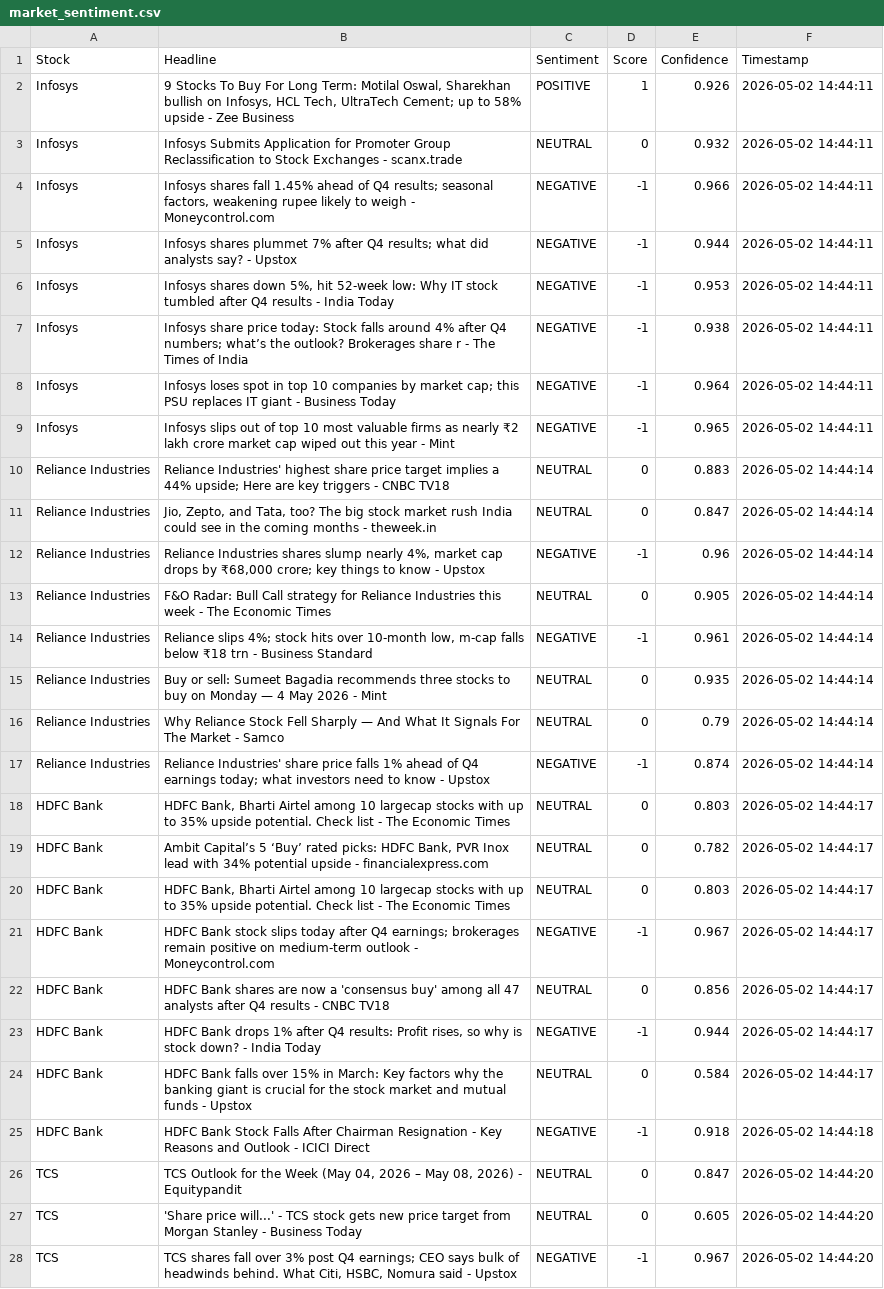
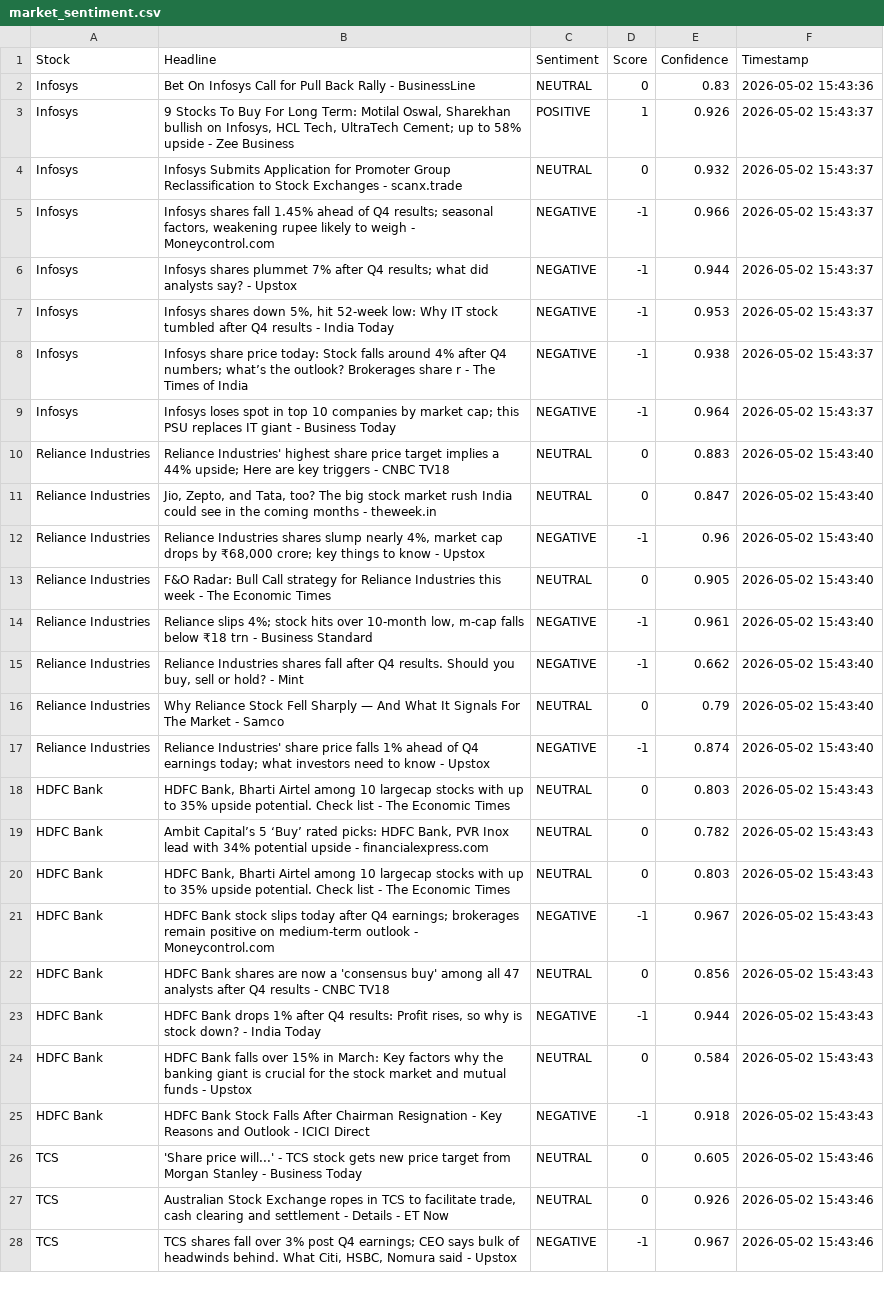
Before and after one commit to mister-raj/market-sentiment-terminal, a CSV file: market_sentiment.csv, drawn as a sheet; only a part is shown; removed rows and columns are numbered as before the commit, all else as after; the diff covers the shown part only; the diff names each change by its address in the sheet, - before the commit and + after, or states it on an @@ line.

```diff
--- a/market_sentiment.csv
+++ b/market_sentiment.csv
+row 2: Infosys | Bet On Infosys Call for Pull Back Rally - BusinessLine | NEUTRAL | 0 | 0.83 | 2026-05-02 15:43:36
-F3:F9 (Timestamp): 2026-05-02 14:44:11
+F3:F9 (Timestamp): 2026-05-02 15:43:37
-row 9: Infosys | Infosys slips out of top 10 most valuable firms as nearly ₹2 lakh crore market cap wiped out this year - Mint | NEGATIVE | -1 | 0.965 | 2026-05-02 14:44:11
-F10:F14 (Timestamp): 2026-05-02 14:44:14
+F10:F14 (Timestamp): 2026-05-02 15:43:40
-row 15: Reliance Industries | Buy or sell: Sumeet Bagadia recommends three stocks to buy on Monday — 4 May 2026 - Mint | NEUTRAL | 0 | 0.935 | 2026-05-02 14:44:14
+row 15: Reliance Industries | Reliance Industries shares fall after Q4 results. Should you buy, sell or hold? - Mint | NEGATIVE | -1 | 0.662 | 2026-05-02 15:43:40
-F16:F17 (Timestamp): 2026-05-02 14:44:14
+F16:F17 (Timestamp): 2026-05-02 15:43:40
-F18:F24 (Timestamp): 2026-05-02 14:44:17
+F18:F24 (Timestamp): 2026-05-02 15:43:43
-F25 (Timestamp): 2026-05-02 14:44:18
+F25 (Timestamp): 2026-05-02 15:43:43
-row 26: TCS | TCS Outlook for the Week (May 04, 2026 – May 08, 2026) - Equitypandit | NEUTRAL | 0 | 0.847 | 2026-05-02 14:44:20
-F26 (Timestamp): 2026-05-02 14:44:20
+F26 (Timestamp): 2026-05-02 15:43:46
+row 27: TCS | Australian Stock Exchange ropes in TCS to facilitate trade, cash clearing and settlement - Details - ET Now | NEUTRAL | 0 | 0.926 | 2026-05-02 15:43:46
-F28 (Timestamp): 2026-05-02 14:44:20
+F28 (Timestamp): 2026-05-02 15:43:46
```
Also changed, not shown: 4 added rows, 4 removed rows and 19 edited cells elsewhere in this file.
